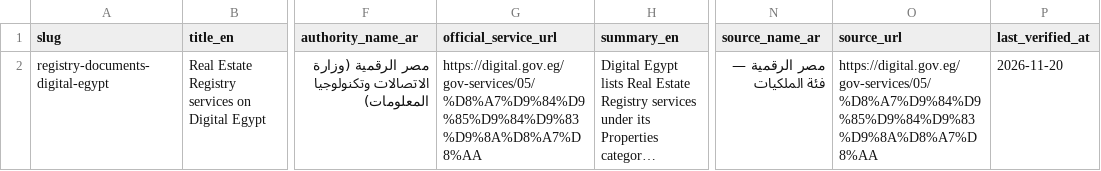
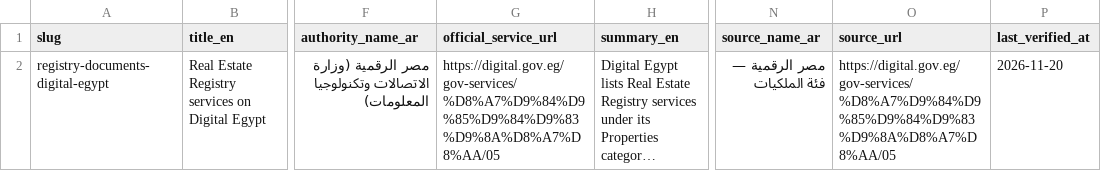
Before and after one commit to EgyptoraHub/egyptora-hub-web, a CSV file: docs/prompt-58-data/procedure_guides_real_estate.csv, drawn as a sheet; only a part is shown, gaps mark what is left out; long unchanged cells end in …; the diff names each change by its address in the sheet, - before the commit and + after, or states it on an @@ line.

```diff
--- a/docs/prompt-58-data/procedure_guides_real_estate.csv
+++ b/docs/prompt-58-data/procedure_guides_real_estate.csv
-G2 (official_service_url): https://digital.gov.eg/gov-services/05/%D8%A7%D9%84%D9%85%D9%84%D9%83%D9%8A%D8%A7%D8%AA
+G2 (official_service_url): https://digital.gov.eg/gov-services/%D8%A7%D9%84%D9%85%D9%84%D9%83%D9%8A%D8%A7%D8%AA/05
-O2 (source_url): https://digital.gov.eg/gov-services/05/%D8%A7%D9%84%D9%85%D9%84%D9%83%D9%8A%D8%A7%D8%AA
+O2 (source_url): https://digital.gov.eg/gov-services/%D8%A7%D9%84%D9%85%D9%84%D9%83%D9%8A%D8%A7%D8%AA/05
```
Also changed, not shown: 7 other files.
